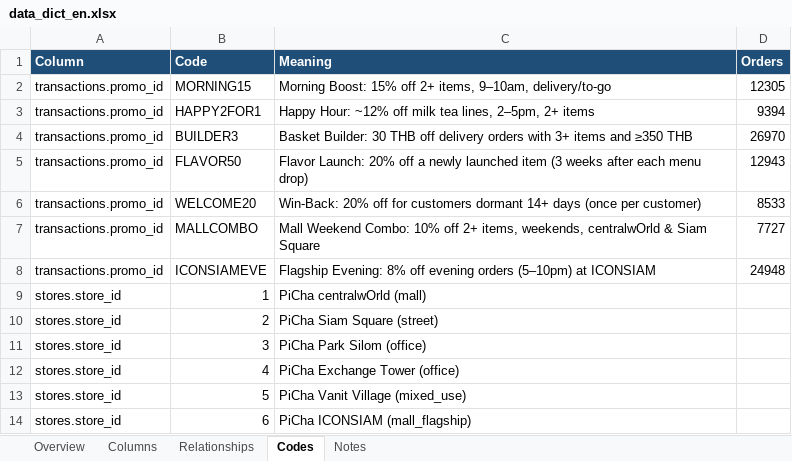
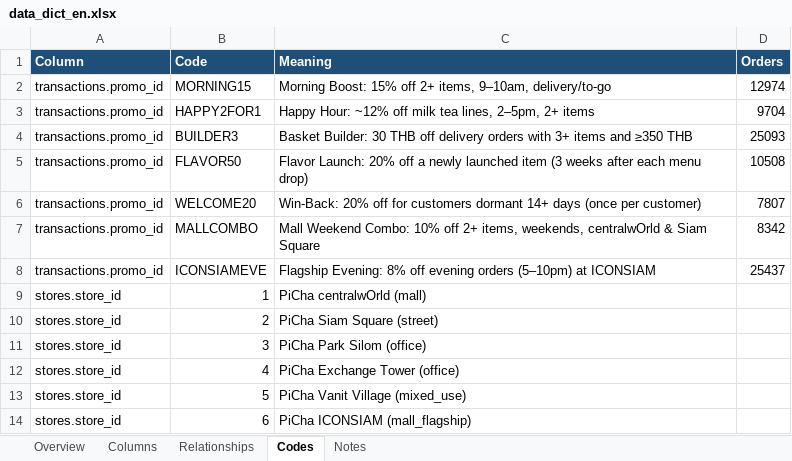
Before and after one commit to prasertcbs/picha, an Excel workbook: picha12mo/data_dict_en.xlsx, sheet Codes, drawn as a sheet; values as stored, in another font and other column widths than the file's, no borders; the diff names each change by its address in the sheet, - before the commit and + after, or states it on an @@ line.

```diff
--- a/picha12mo/data_dict_en.xlsx (sheet Codes)
+++ b/picha12mo/data_dict_en.xlsx (sheet Codes)
-D2 (Orders): 12305
+D2 (Orders): 12974
-D3 (Orders): 9394
+D3 (Orders): 9704
-D4 (Orders): 26970
+D4 (Orders): 25093
-D5 (Orders): 12943
+D5 (Orders): 10508
-D6 (Orders): 8533
+D6 (Orders): 7807
-D7 (Orders): 7727
+D7 (Orders): 8342
-D8 (Orders): 24948
+D8 (Orders): 25437
```
Also changed, not shown: sheet Columns, sheet Relationships, sheet Overview, sheet Notes, 11 other files.
